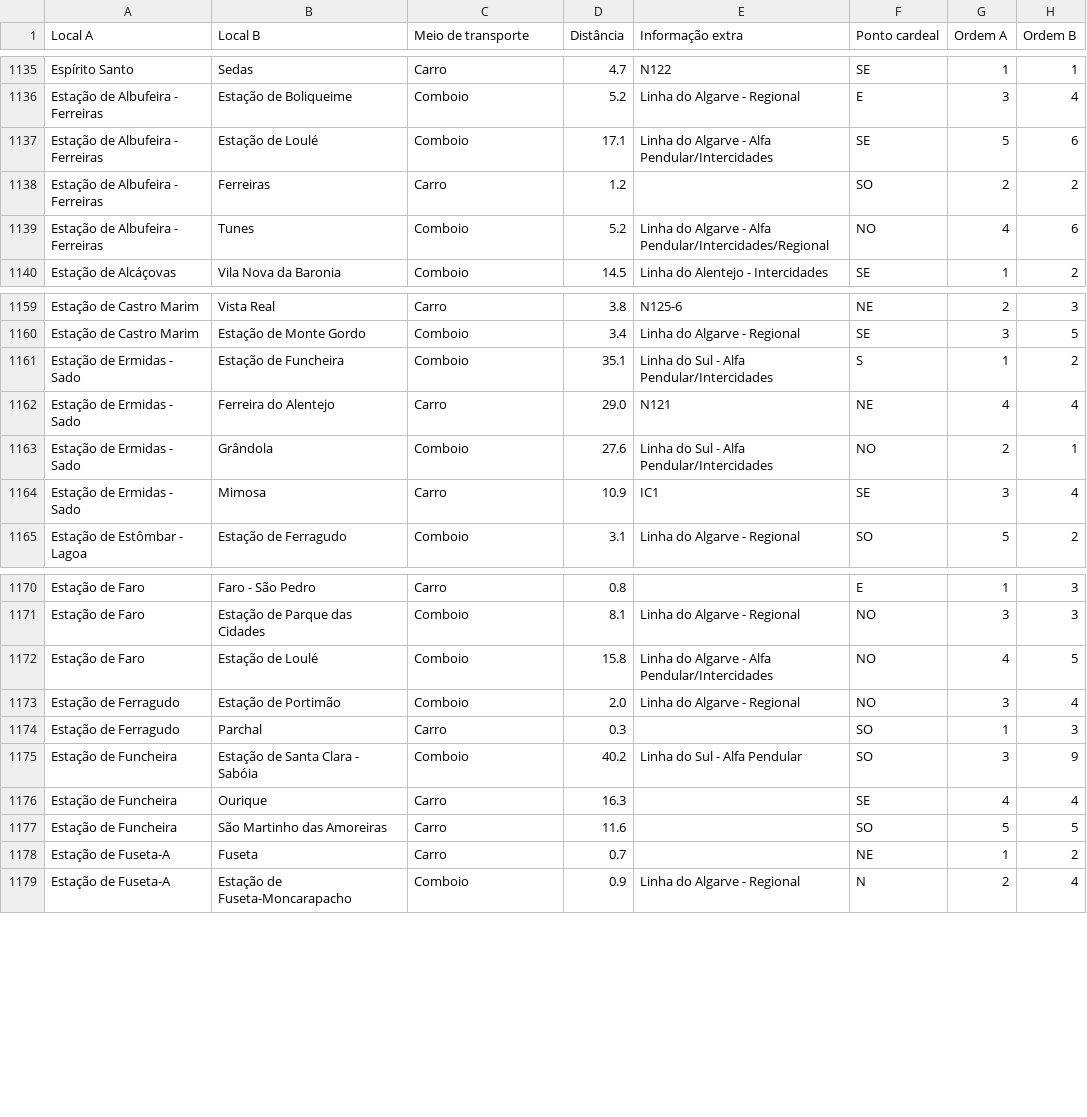
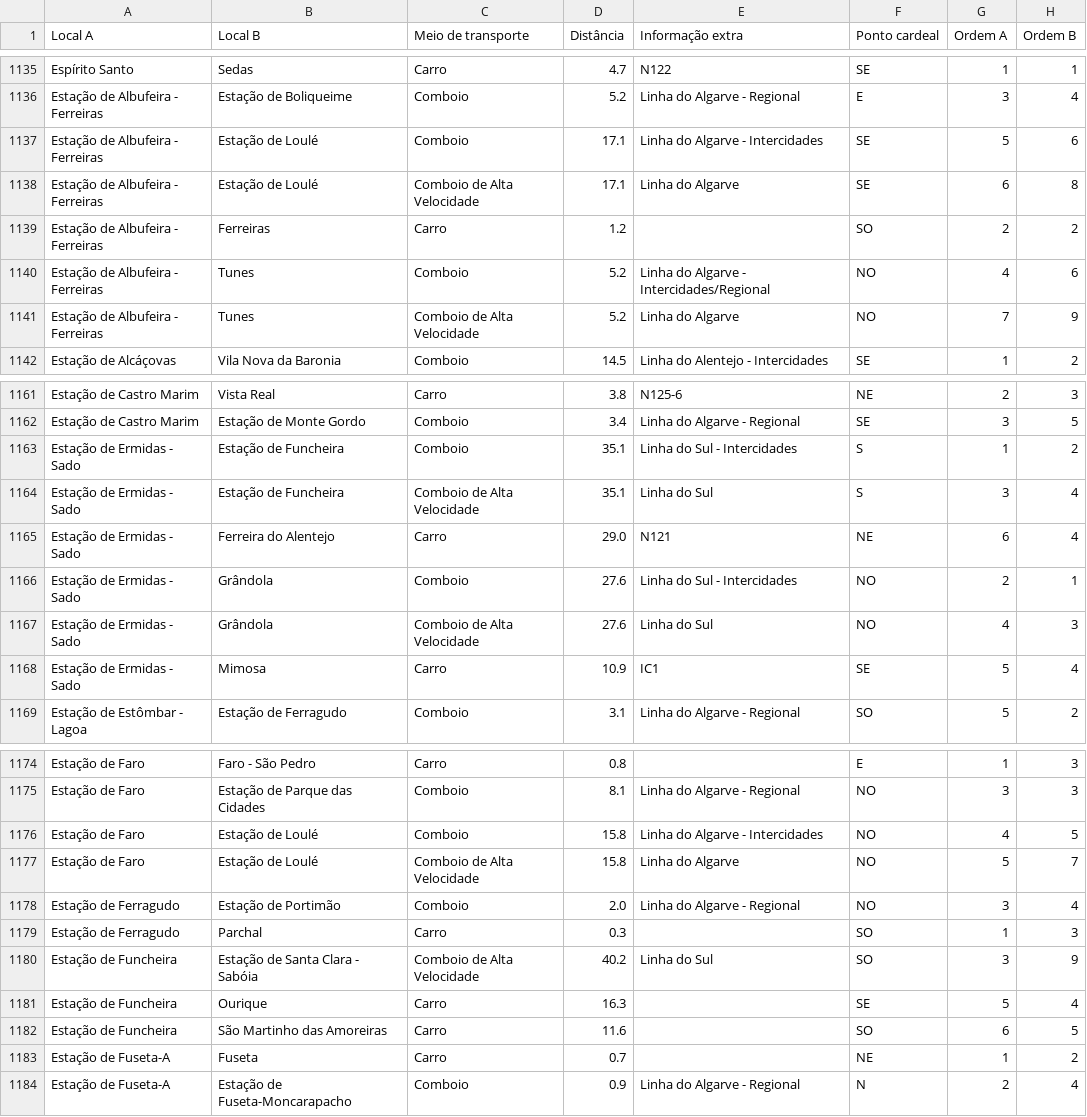
Before and after one commit to migueldgoncalves/Viajar, a CSV file: src/viajar/base_dados/ligacao.csv, drawn as a sheet; only a part is shown, gaps mark what is left out; the diff covers the shown part only.

```diff
--- a/src/viajar/base_dados/ligacao.csv
+++ b/src/viajar/base_dados/ligacao.csv
@@ -1136,5 +1136,7 @@ Espírito Santo,Sedas,Carro,4.7,N122,SE,1,1
 Estação de Albufeira - Ferreiras,Estação de Boliqueime,Comboio,5.2,Linha do Algarve - Regional,E,3,4
-Estação de Albufeira - Ferreiras,Estação de Loulé,Comboio,17.1,Linha do Algarve - Alfa Pendular/Intercidades,SE,5,6
+Estação de Albufeira - Ferreiras,Estação de Loulé,Comboio,17.1,Linha do Algarve - Intercidades,SE,5,6
+Estação de Albufeira - Ferreiras,Estação de Loulé,Comboio de Alta Velocidade,17.1,Linha do Algarve,SE,6,8
 Estação de Albufeira - Ferreiras,Ferreiras,Carro,1.2,,SO,2,2
-Estação de Albufeira - Ferreiras,Tunes,Comboio,5.2,Linha do Algarve - Alfa Pendular/Intercidades/Regional,NO,4,6
+Estação de Albufeira - Ferreiras,Tunes,Comboio,5.2,Linha do Algarve - Intercidades/Regional,NO,4,6
+Estação de Albufeira - Ferreiras,Tunes,Comboio de Alta Velocidade,5.2,Linha do Algarve,NO,7,9
 Estação de Alcáçovas,Vila Nova da Baronia,Comboio,14.5,Linha do Alentejo - Intercidades,SE,1,2
@@ -1160,6 +1162,8 @@ Estação de Castro Marim,Vista Real,Carro,3.8,N125-6,NE,2,3
 Estação de Castro Marim,Estação de Monte Gordo,Comboio,3.4,Linha do Algarve - Regional,SE,3,5
-Estação de Ermidas - Sado,Estação de Funcheira,Comboio,35.1,Linha do Sul - Alfa Pendular/Intercidades,S,1,2
-Estação de Ermidas - Sado,Ferreira do Alentejo,Carro,29.0,N121,NE,4,4
-Estação de Ermidas - Sado,Grândola,Comboio,27.6,Linha do Sul - Alfa Pendular/Intercidades,NO,2,1
-Estação de Ermidas - Sado,Mimosa,Carro,10.9,IC1,SE,3,4
+Estação de Ermidas - Sado,Estação de Funcheira,Comboio,35.1,Linha do Sul - Intercidades,S,1,2
+Estação de Ermidas - Sado,Estação de Funcheira,Comboio de Alta Velocidade,35.1,Linha do Sul,S,3,4
+Estação de Ermidas - Sado,Ferreira do Alentejo,Carro,29.0,N121,NE,6,4
+Estação de Ermidas - Sado,Grândola,Comboio,27.6,Linha do Sul - Intercidades,NO,2,1
+Estação de Ermidas - Sado,Grândola,Comboio de Alta Velocidade,27.6,Linha do Sul,NO,4,3
+Estação de Ermidas - Sado,Mimosa,Carro,10.9,IC1,SE,5,4
 Estação de Estômbar - Lagoa,Estação de Ferragudo,Comboio,3.1,Linha do Algarve - Regional,SO,5,2
@@ -1171,8 +1175,9 @@ Estação de Faro,Faro - São Pedro,Carro,0.8,,E,1,3
 Estação de Faro,Estação de Parque das Cidades,Comboio,8.1,Linha do Algarve - Regional,NO,3,3
-Estação de Faro,Estação de Loulé,Comboio,15.8,Linha do Algarve - Alfa Pendular/Intercidades,NO,4,5
+Estação de Faro,Estação de Loulé,Comboio,15.8,Linha do Algarve - Intercidades,NO,4,5
+Estação de Faro,Estação de Loulé,Comboio de Alta Velocidade,15.8,Linha do Algarve,NO,5,7
 Estação de Ferragudo,Estação de Portimão,Comboio,2.0,Linha do Algarve - Regional,NO,3,4
 Estação de Ferragudo,Parchal,Carro,0.3,,SO,1,3
-Estação de Funcheira,Estação de Santa Clara - Sabóia,Comboio,40.2,Linha do Sul - Alfa Pendular,SO,3,9
-Estação de Funcheira,Ourique,Carro,16.3,,SE,4,4
-Estação de Funcheira,São Martinho das Amoreiras,Carro,11.6,,SO,5,5
+Estação de Funcheira,Estação de Santa Clara - Sabóia,Comboio de Alta Velocidade,40.2,Linha do Sul,SO,3,9
+Estação de Funcheira,Ourique,Carro,16.3,,SE,5,4
+Estação de Funcheira,São Martinho das Amoreiras,Carro,11.6,,SO,6,5
 Estação de Fuseta-A,Fuseta,Carro,0.7,,NE,1,2
```
Also changed, not shown: 1 added row and 8 edited cells elsewhere in this file, src/viajar/base_dados/destino.csv, 1 other file.
